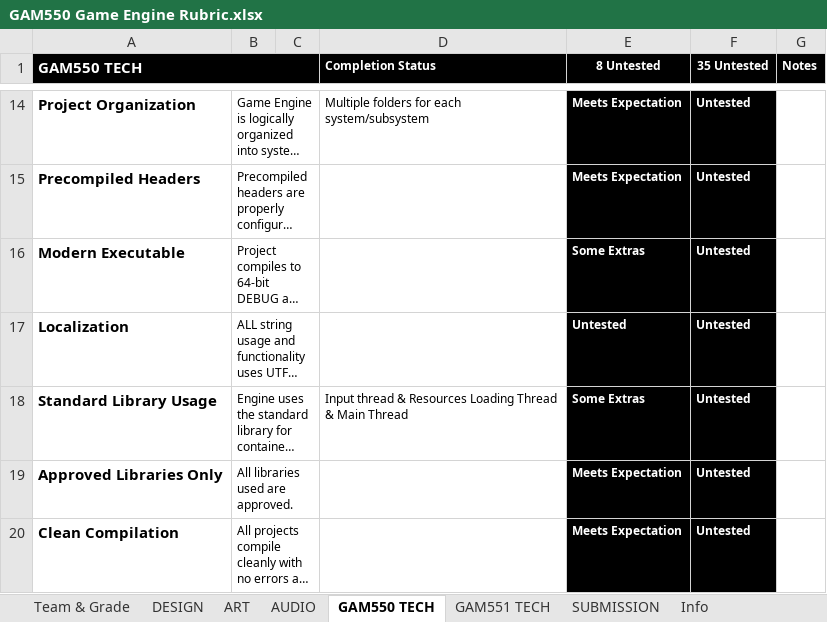
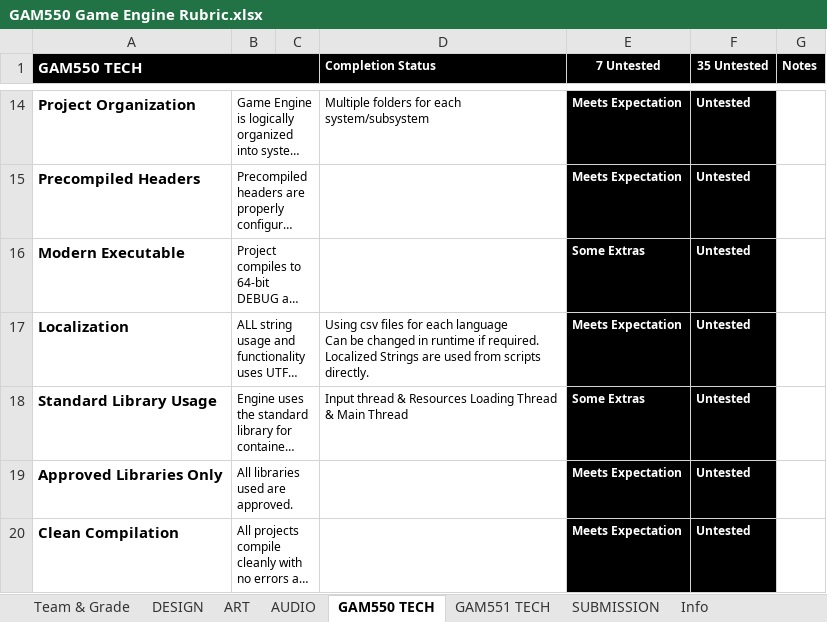
Before and after one commit to ramzimort/CantEscapeGames, an Excel workbook: GAM550 Game Engine Rubric.xlsx, sheet GAM550 TECH, drawn as a sheet; only a part is shown, gaps mark what is left out; long unchanged cells end in …; values as stored, in another font and other column widths than the file's, no borders; conditional formats not drawn; ↵ is a line break in a cell; the diff names each change by its address in the sheet, - before the commit and + after, or states it on an @@ line.

Commit message:
Adding Localization to Rubric

```diff
--- a/GAM550 Game Engine Rubric.xlsx (sheet GAM550 TECH)
+++ b/GAM550 Game Engine Rubric.xlsx (sheet GAM550 TECH)
-E1: 8 Untested
+E1: 7 Untested
-D17 (Completion Status): (empty)
+D17 (Completion Status): Using csv files for each language ↵ Can be changed in runtime if required. Localized Strings are used from scripts directly.
-E17 (7 Untested): Untested
+E17 (7 Untested): Meets Expectation
```
